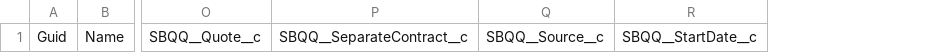
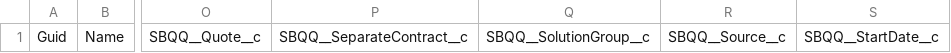
Before and after one commit to Prodlymoover/CPQ-Test-30, a CSV file: SBQQ__QuoteLineGroup__c.csv, drawn as a sheet; only a part is shown, gaps mark what is left out; the diff names each change by its address in the sheet, - before the commit and + after, or states it on an @@ line.

```diff
--- a/SBQQ__QuoteLineGroup__c.csv
+++ b/SBQQ__QuoteLineGroup__c.csv
+column Q, row 1: SBQQ__SolutionGroup__c
```
Also changed, not shown: SBQQ__Localization__c.csv, SBQQ__PriceAction__c.csv, 32 other files.
